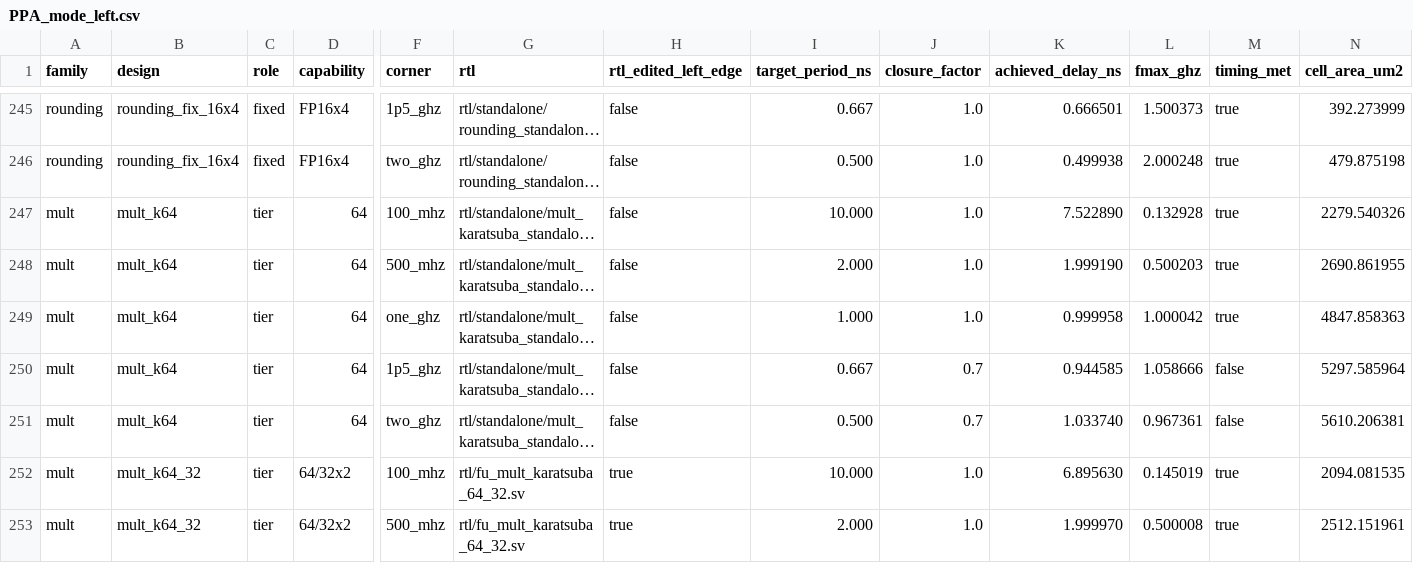
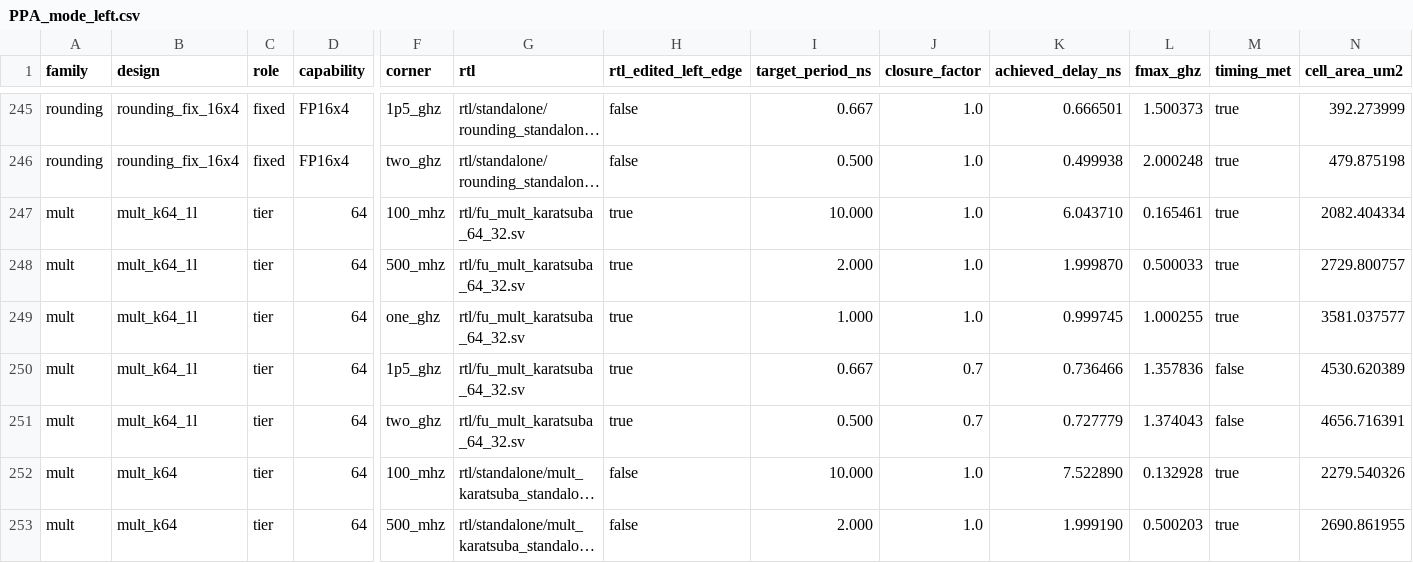
Before and after one commit to WillWheatley27/PolyArch-Loom-DecomposableFUs, a CSV file: reports/3rd_run/PPA_mode_left.csv, drawn as a sheet; only a part is shown, gaps mark what is left out; the shorter side is filled out with more unchanged rows; long unchanged cells end in …; rows hold the shown columns only; the diff names each change by its address in the sheet, - before the commit and + after, or states it on an @@ line.

```diff
--- a/reports/3rd_run/PPA_mode_left.csv
+++ b/reports/3rd_run/PPA_mode_left.csv
+row 247: mult | mult_k64_1l | tier | 64 | 100_mhz | rtl/fu_mult_karatsuba_64_32.sv | true | 10.000 | 1.0 | 6.043710 | 0.165461 | true | 2082.404334
+row 248: mult | mult_k64_1l | tier | 64 | 500_mhz | rtl/fu_mult_karatsuba_64_32.sv | true | 2.000 | 1.0 | 1.999870 | 0.500033 | true | 2729.800757
+row 249: mult | mult_k64_1l | tier | 64 | one_ghz | rtl/fu_mult_karatsuba_64_32.sv | true | 1.000 | 1.0 | 0.999745 | 1.000255 | true | 3581.037577
+row 250: mult | mult_k64_1l | tier | 64 | 1p5_ghz | rtl/fu_mult_karatsuba_64_32.sv | true | 0.667 | 0.7 | 0.736466 | 1.357836 | false | 4530.620389
+row 251: mult | mult_k64_1l | tier | 64 | two_ghz | rtl/fu_mult_karatsuba_64_32.sv | true | 0.500 | 0.7 | 0.727779 | 1.374043 | false | 4656.716391
```
Also changed, not shown: reports/3rd_run/mode_left_overhead.csv, reports/3rd_run/mode_left_primepower.csv, 42 other files.
